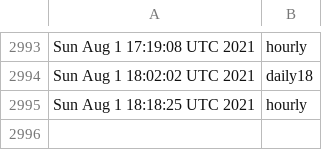
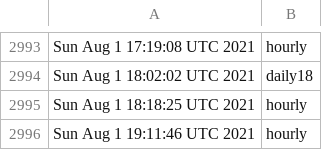
Before and after one commit to briancohan/gha-cron-demo, a CSV file: log.csv, drawn as a sheet; only a part is shown, gaps mark what is left out; the diff names each change by its address in the sheet, - before the commit and + after, or states it on an @@ line.

```diff
--- a/log.csv
+++ b/log.csv
+row 2996: Sun Aug 1 19:11:46 UTC 2021 | hourly
```
Also changed, not shown: 1 other file.
